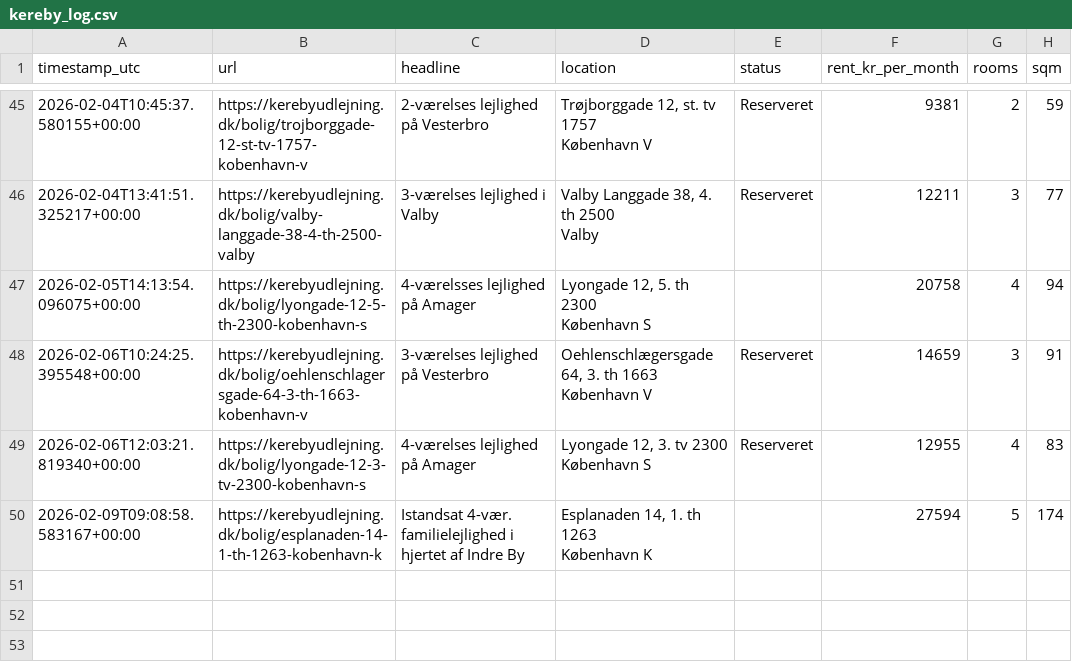
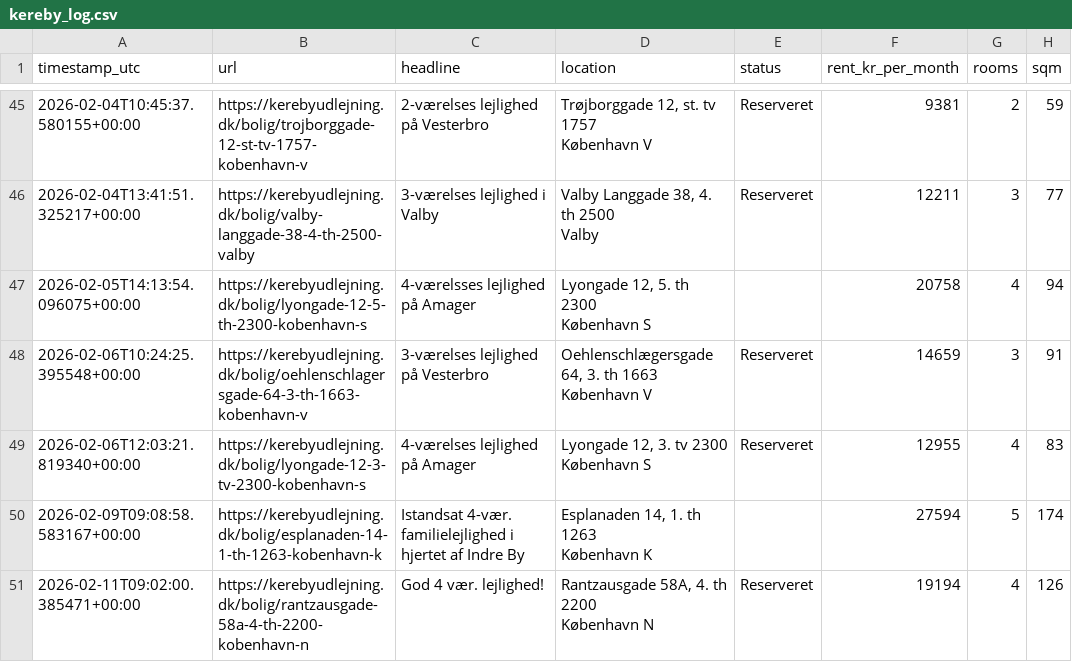
Before and after one commit to AndersNBE/kereby-scraper, a CSV file: kereby_log.csv, drawn as a sheet; only a part is shown, gaps mark what is left out; ↵ is a line break in a cell; the diff names each change by its address in the sheet, - before the commit and + after, or states it on an @@ line.

```diff
--- a/kereby_log.csv
+++ b/kereby_log.csv
+row 51: 2026-02-11T09:02:00.385471+00:00 | https://kerebyudlejning.dk/bolig/rantzausgade-58a-4-th-2200-kobenhavn-n | God 4 vær. lejlighed! | Rantzausgade 58A, 4. th 2200 ↵ København N | Reserveret | 19194 | 4 | 126
```
